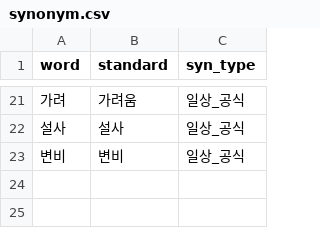
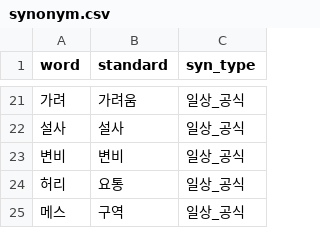
Before and after one commit to AXI260720TEAM3/medi-info, a CSV file: data/dict/synonym.csv, drawn as a sheet; only a part is shown, gaps mark what is left out; the diff names each change by its address in the sheet, - before the commit and + after, or states it on an @@ line.

Commit message:
동의어 사전: 평가에서 놓친 허리·메스꺼움 표현 추가 (16/18 → 18/18)

```diff
--- a/data/dict/synonym.csv
+++ b/data/dict/synonym.csv
+row 24: 허리 | 요통 | 일상_공식
+row 25: 메스 | 구역 | 일상_공식
```
